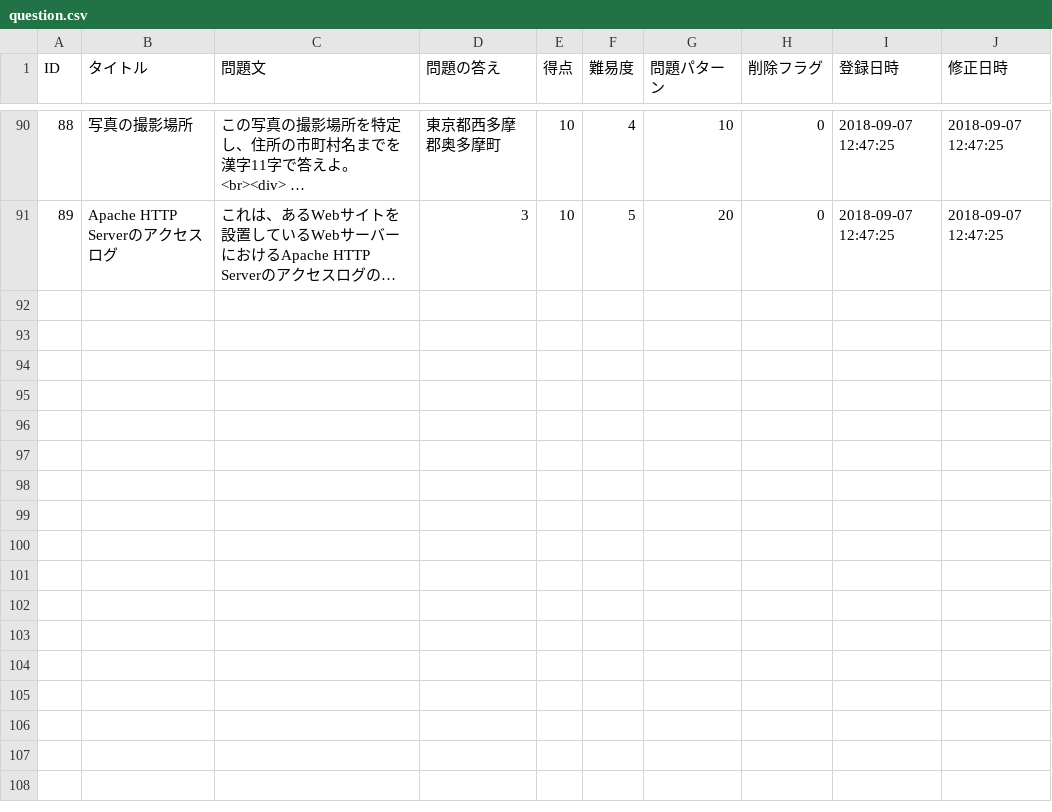
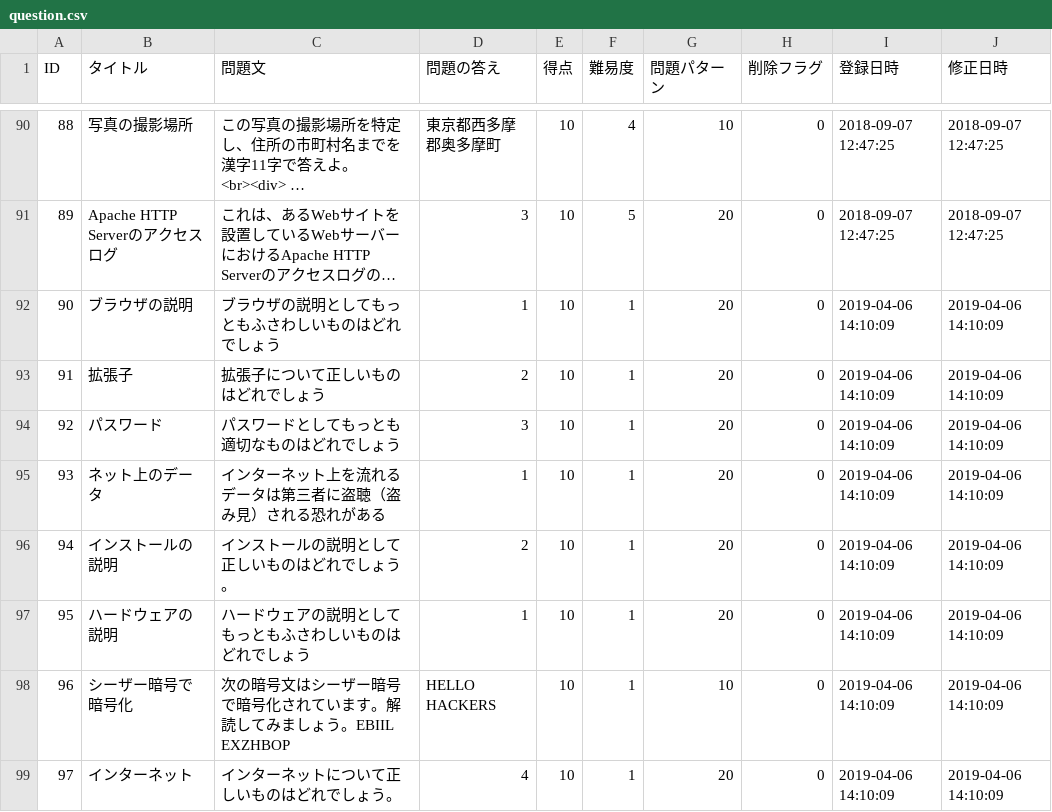
Before and after one commit to HackerzLab/training_hackerzlab, a CSV file: db/question.csv, drawn as a sheet; only a part is shown, gaps mark what is left out; long unchanged cells end in …; the diff names each change by its address in the sheet, - before the commit and + after, or states it on an @@ line.

```diff
--- a/db/question.csv
+++ b/db/question.csv
+row 92: 90 | ブラウザの説明 | ブラウザの説明としてもっともふさわしいものはどれでしょう | 1 | 10 | 1 | 20 | 0 | 2019-04-06 14:10:09 | 2019-04-06 14:10:09
+row 93: 91 | 拡張子 | 拡張子について正しいものはどれでしょう | 2 | 10 | 1 | 20 | 0 | 2019-04-06 14:10:09 | 2019-04-06 14:10:09
+row 94: 92 | パスワード | パスワードとしてもっとも適切なものはどれでしょう | 3 | 10 | 1 | 20 | 0 | 2019-04-06 14:10:09 | 2019-04-06 14:10:09
+row 95: 93 | ネット上のデータ | インターネット上を流れるデータは第三者に盗聴（盗み見）される恐れがある | 1 | 10 | 1 | 20 | 0 | 2019-04-06 14:10:09 | 2019-04-06 14:10:09
+row 96: 94 | インストールの説明 | インストールの説明として正しいものはどれでしょう。 | 2 | 10 | 1 | 20 | 0 | 2019-04-06 14:10:09 | 2019-04-06 14:10:09
+row 97: 95 | ハードウェアの説明 | ハードウェアの説明としてもっともふさわしいものはどれでしょう | 1 | 10 | 1 | 20 | 0 | 2019-04-06 14:10:09 | 2019-04-06 14:10:09
+row 98: 96 | シーザー暗号で暗号化 | 次の暗号文はシーザー暗号で暗号化されています。解読してみましょう。EBIIL EXZHBOP | HELLO HACKERS | 10 | 1 | 10 | 0 | 2019-04-06 14:10:09 | 2019-04-06 14:10:09
+row 99: 97 | インターネット | インターネットについて正しいものはどれでしょう。 | 4 | 10 | 1 | 20 | 0 | 2019-04-06 14:10:09 | 2019-04-06 14:10:09
```
Also changed, not shown: db/choice.csv, db/collected_sort.csv, 1 other file.
